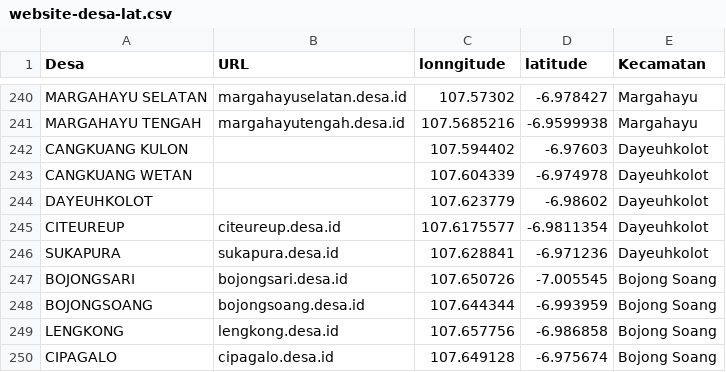
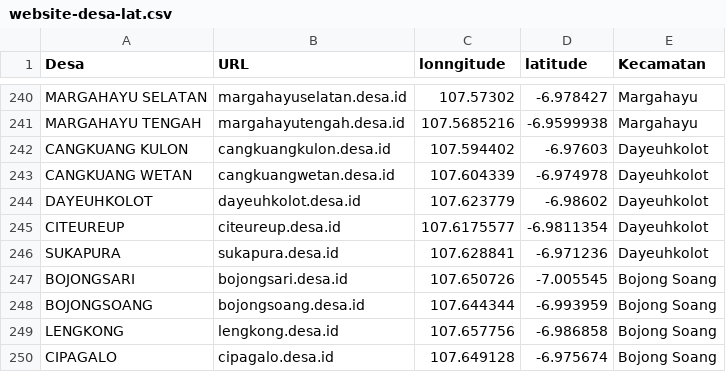
Before and after one commit to siayi/website-desa, a CSV file: website-desa-lat.csv, drawn as a sheet; only a part is shown, gaps mark what is left out.

Commit message:
update data desa di Kec. Dayeuhkolot Kab. Bandung Jawa Barat

```diff
--- a/website-desa-lat.csv
+++ b/website-desa-lat.csv
@@ -241,5 +241,5 @@ MARGAHAYU SELATAN,margahayuselatan.desa.id,107.57302,-6.978427,Margahayu
 MARGAHAYU TENGAH,margahayutengah.desa.id,107.5685216,-6.9599938,Margahayu
-CANGKUANG KULON,,107.594402,-6.97603,Dayeuhkolot
-CANGKUANG WETAN,,107.604339,-6.974978,Dayeuhkolot
-DAYEUHKOLOT,,107.623779,-6.98602,Dayeuhkolot
+CANGKUANG KULON,cangkuangkulon.desa.id,107.594402,-6.97603,Dayeuhkolot
+CANGKUANG WETAN,cangkuangwetan.desa.id,107.604339,-6.974978,Dayeuhkolot
+DAYEUHKOLOT,dayeuhkolot.desa.id,107.623779,-6.98602,Dayeuhkolot
 CITEUREUP,citeureup.desa.id,107.6175577,-6.9811354,Dayeuhkolot
```
Also changed, not shown: 1 other file.
